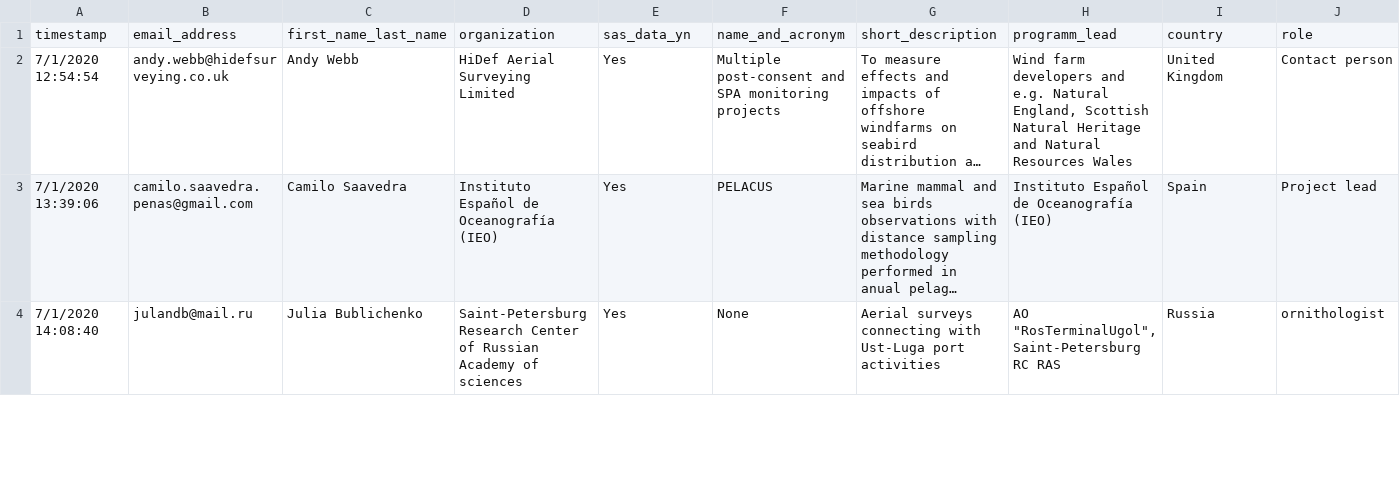
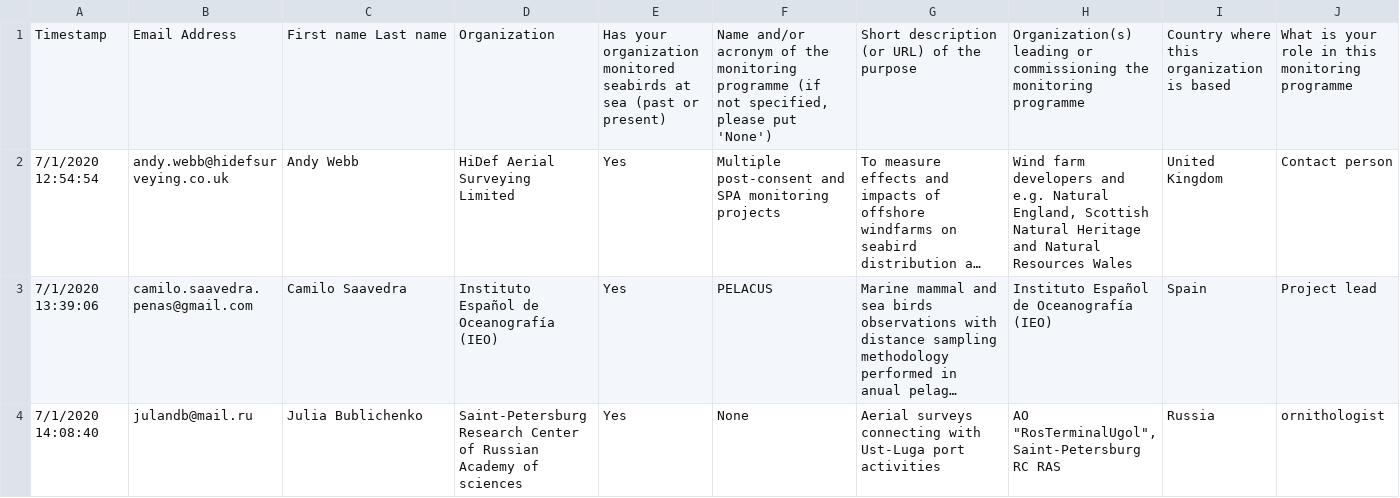
Before and after one commit to inbo/esas-revitalize, a CSV file: data/input/input_data.csv, drawn as a sheet; only a part is shown; long unchanged cells end in …; removed rows and columns are numbered as before the commit, all else as after; rows hold the shown columns only; the diff names each change by its address in the sheet, - before the commit and + after, or states it on an @@ line.

Commit message:
save raw data instead of cleaned data

```diff
--- a/data/input/input_data.csv
+++ b/data/input/input_data.csv
-row 1: timestamp | email_address | first_name_last_name | organization | sas_data_yn | name_and_acronym | short_description | programm_lead | country | role
+row 1: Timestamp | Email Address | First name Last name | Organization | Has your organization monitored seabirds at sea (past or present) | Name and/or acronym of the monitoring programme (if not specified, please put 'None') | Short description (or URL) of the purpose | Organization(s) leading or commissioning the monitoring programme | Country where this organization is based | What is your role in this monitoring programme
```
Also changed, not shown: 1 other file.
